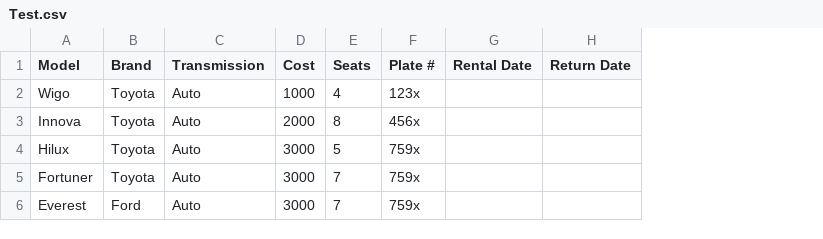
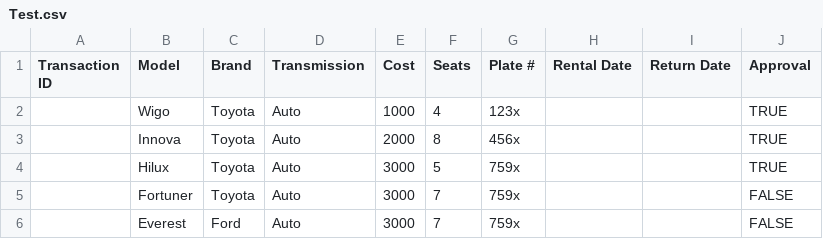
Before and after one commit to epiow/Car-o-Sell, a CSV file: CPE Car-o-Sell/Test.csv, drawn as a sheet; the diff names each change by its address in the sheet, - before the commit and + after, or states it on an @@ line.

Commit message:
sellWindow
edited ver

```diff
--- a/CPE Car-o-Sell/Test.csv
+++ b/CPE Car-o-Sell/Test.csv
+column A (Transaction ID), empty
+column J (Approval), rows 2-6: TRUE | TRUE | TRUE | FALSE | FALSE
```
Also changed, not shown: CPE Car-o-Sell/UserData.csv, 9 other files.
